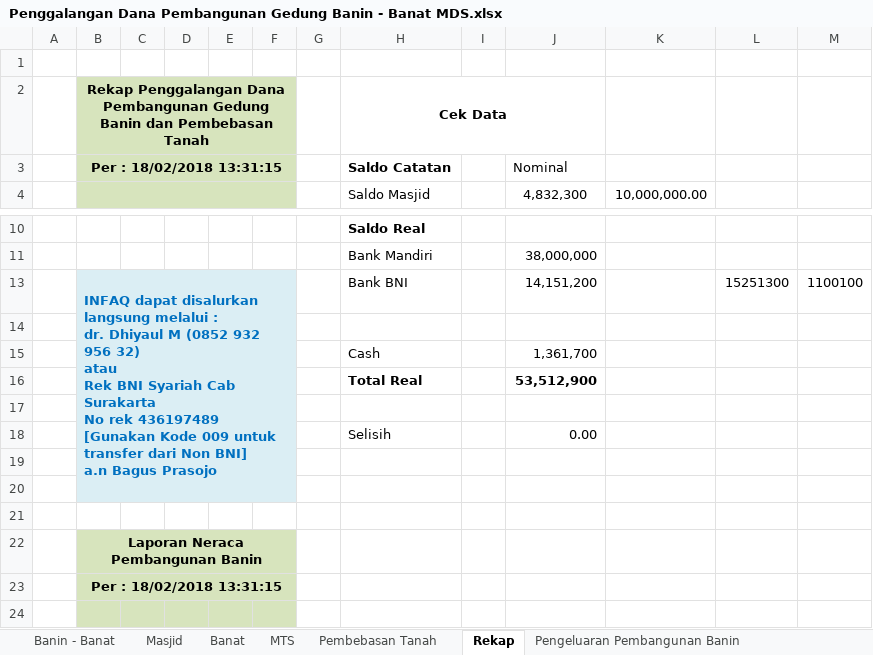
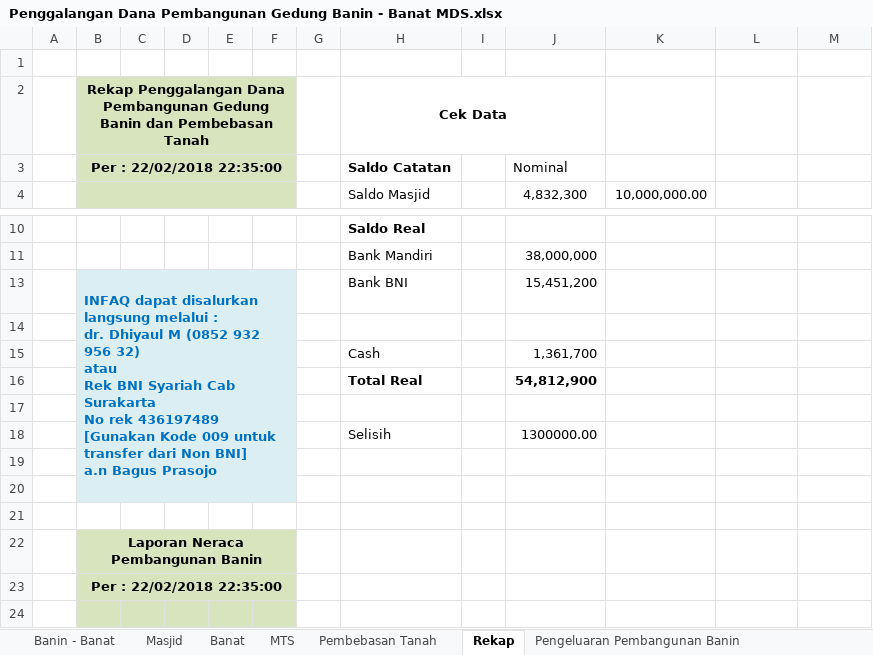
Before and after one commit to bagusprasojo/mds, an Excel workbook: Penggalangan Dana Pembangunan Gedung Banin - Banat MDS.xlsx, sheet Rekap, drawn as a sheet; only a part is shown, gaps mark what is left out; values as stored, in another font and other column widths than the file's, no borders; table styles not drawn; removed rows and columns are numbered as before the commit, all else as after; ↵ is a line break in a cell; the diff names each change by its address in the sheet, - before the commit and + after, or states it on an @@ line.

```diff
--- a/Penggalangan Dana Pembangunan Gedung Banin - Banat MDS.xlsx (sheet Rekap)
+++ b/Penggalangan Dana Pembangunan Gedung Banin - Banat MDS.xlsx (sheet Rekap)
-B3: Per : 18/02/2018 13:31:15
+B3: Per : 22/02/2018 22:35:00
-row 13:  | INFAQ dapat disalurkan langsung melalui : ↵ dr. Dhiyaul M (0852 932 956 32) ↵ atau ↵ Rek BNI Syariah Cab Surakarta ↵ No rek 436197489 [Gunakan Kode 009 untuk transfer dari Non BNI] ↵ a.n Bagus Prasojo |  |  |  |  |  | Bank BNI |  | 14,151,200 |  | 15251300 | 1100100
+row 13:  | INFAQ dapat disalurkan langsung melalui : ↵ dr. Dhiyaul M (0852 932 956 32) ↵ atau ↵ Rek BNI Syariah Cab Surakarta ↵ No rek 436197489 [Gunakan Kode 009 untuk transfer dari Non BNI] ↵ a.n Bagus Prasojo |  |  |  |  |  | Bank BNI |  | 15,451,200
-J16: 53,512,900
+J16: 54,812,900
-J18: 0.00
+J18: 1300000.00
-B23: Per : 18/02/2018 13:31:15
+B23: Per : 22/02/2018 22:35:00
```
Also changed, not shown: Daurah Masyaikh Asrama Haji.xlsx.
